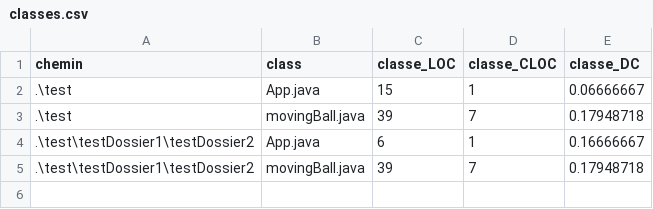
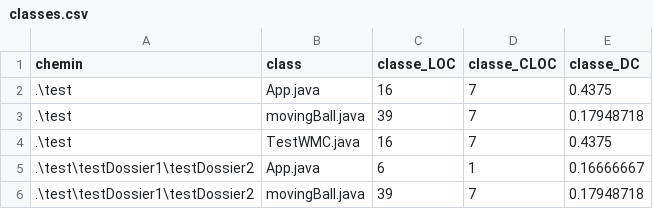
Before and after one commit to AlexA-gif/IFT3913-TP1, a CSV file: resultat/classes.csv, drawn as a sheet.

```diff
--- a/resultat/classes.csv
+++ b/resultat/classes.csv
@@ -1,4 +1,5 @@
 chemin,class,classe_LOC,classe_CLOC,classe_DC
-.\test,App.java,15,1,0.06666667
+.\test,App.java,16,7,0.4375
 .\test,movingBall.java,39,7,0.17948718
+.\test,TestWMC.java,16,7,0.4375
 .\test\testDossier1\testDossier2,App.java,6,1,0.16666667
```
Also changed, not shown: 5 other files.
